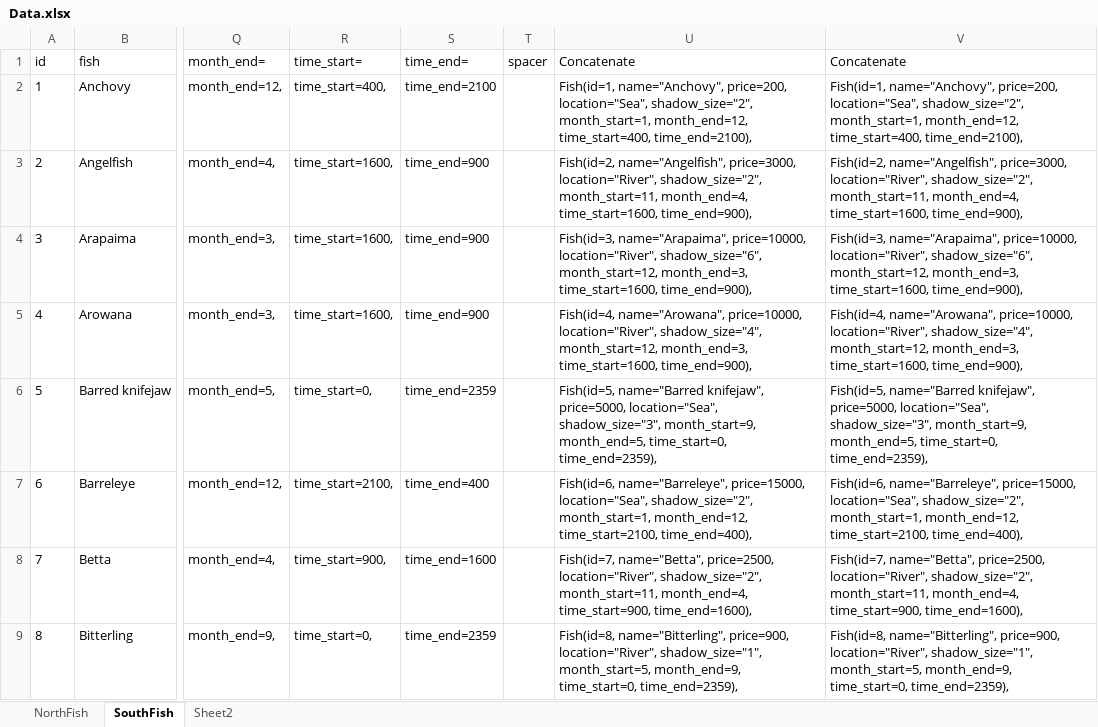
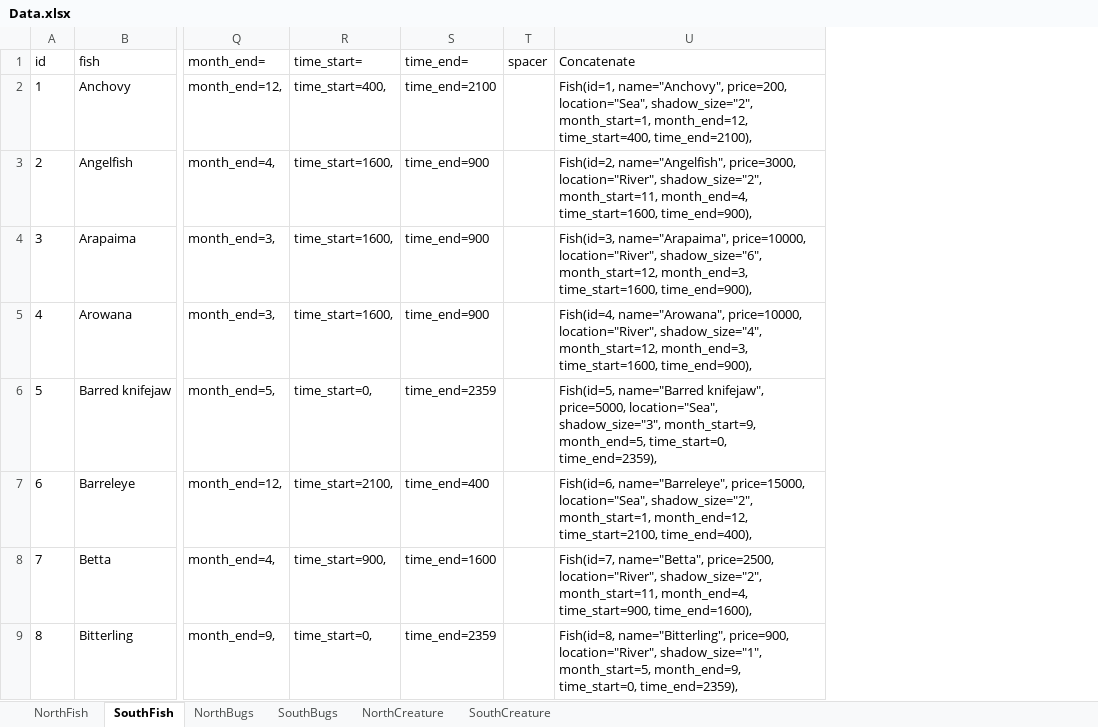
Before and after one commit to DerenB/AC-Creature-Web-Tool, an Excel workbook: Data.xlsx, sheet SouthFish, drawn as a sheet; only a part is shown, gaps mark what is left out; values as stored, in another font and other column widths than the file's, no borders; the diff names each change by its address in the sheet, - before the commit and + after, or states it on an @@ line.

```diff
--- a/Data.xlsx (sheet SouthFish)
+++ b/Data.xlsx (sheet SouthFish)
-sheet tab: Sheet2
+sheet tab: NorthBugs
+sheet tab: SouthBugs
+sheet tab: NorthCreature
+sheet tab: SouthCreature
-column V (Concatenate), rows 2-9: Fish(id=1, name="Anchovy", price=200, location="Sea", shadow_size="2", month_start=1, month_end=12, time_start=400, time_end=2100), | Fish(id=2, name="Angelfish", price=3000, location="River", shadow_size="2", month_start=11, month_end=4, time_start=1600, time_end=900), | Fish(id=3, name="Arapaima", price=10000, location="River", shadow_size="6", month_start=12, month_end=3, time_start=1600, time_end=900), | Fish(id=4, name="Arowana", price=10000, location="River", shadow_size="4", month_start=12, month_end=3, time_start=1600, time_end=900), | Fish(id=5, name="Barred knifejaw", price=5000, location="Sea", shadow_size="3", month_start=9, month_end=5, time_start=0, time_end=2359), | Fish(id=6, name="Barreleye", price=15000, location="Sea", shadow_size="2", month_start=1, month_end=12, time_start=2100, time_end=400), | Fish(id=7, name="Betta", price=2500, location="River", shadow_size="2", month_start=11, month_end=4, time_start=900, time_end=1600), | Fish(id=8, name="Bitterling", price=900, location="River", shadow_size="1", month_start=5, month_end=9, time_start=0, time_end=2359),
```
Also changed, not shown: sheet NorthBugs, 6 other files.
